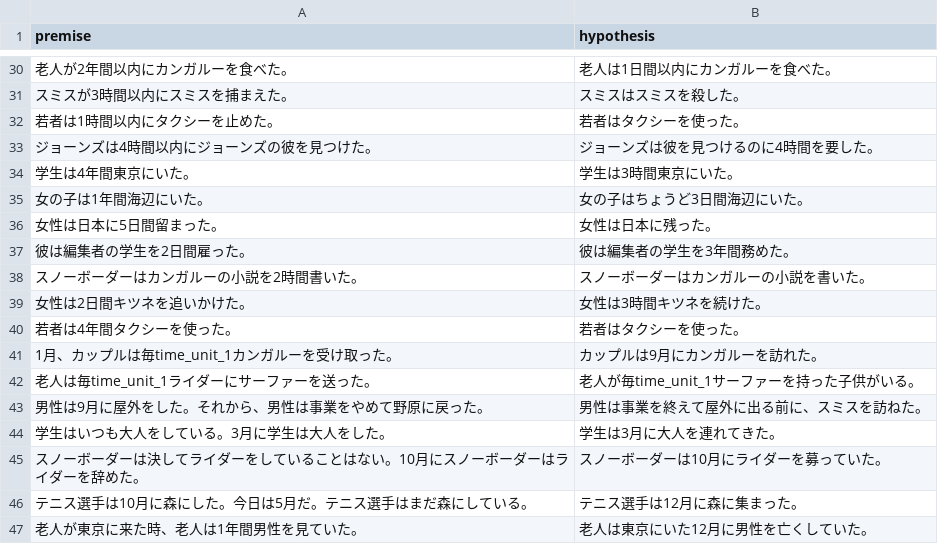
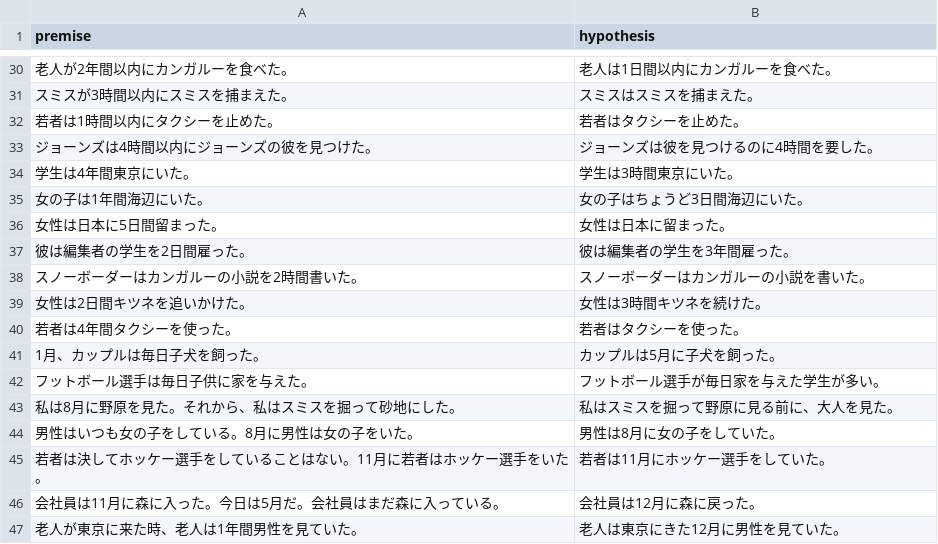
Before and after one commit to tomo-ut/temporalNLI_dataset, a TSV file: dataset.tsv, drawn as a sheet; only a part is shown, gaps mark what is left out; the diff covers the shown part only.

```diff
--- a/dataset.tsv
+++ b/dataset.tsv
@@ -30,4 +30,4 @@ premise	hypothesis
 老人が2年間以内にカンガルーを食べた。	老人は1日間以内にカンガルーを食べた。
-スミスが3時間以内にスミスを捕まえた。	スミスはスミスを殺した。
-若者は1時間以内にタクシーを止めた。	若者はタクシーを使った。
+スミスが3時間以内にスミスを捕まえた。	スミスはスミスを捕まえた。
+若者は1時間以内にタクシーを止めた。	若者はタクシーを止めた。
 ジョーンズは4時間以内にジョーンズの彼を見つけた。	ジョーンズは彼を見つけるのに4時間を要した。
@@ -35,4 +35,4 @@ premise	hypothesis
 女の子は1年間海辺にいた。	女の子はちょうど3日間海辺にいた。
-女性は日本に5日間留まった。	女性は日本に残った。
-彼は編集者の学生を2日間雇った。	彼は編集者の学生を3年間務めた。
+女性は日本に5日間留まった。	女性は日本に留まった。
+彼は編集者の学生を2日間雇った。	彼は編集者の学生を3年間雇った。
 スノーボーダーはカンガルーの小説を2時間書いた。	スノーボーダーはカンガルーの小説を書いた。
@@ -40,8 +40,8 @@ premise	hypothesis
 若者は4年間タクシーを使った。	若者はタクシーを使った。
-1月、カップルは毎time_unit_1カンガルーを受け取った。	カップルは9月にカンガルーを訪れた。
-老人は毎time_unit_1ライダーにサーファーを送った。	老人が毎time_unit_1サーファーを持った子供がいる。
-男性は9月に屋外をした。それから、男性は事業をやめて野原に戻った。	男性は事業を終えて屋外に出る前に、スミスを訪ねた。
-学生はいつも大人をしている。3月に学生は大人をした。	学生は3月に大人を連れてきた。
-スノーボーダーは決してライダーをしていることはない。10月にスノーボーダーはライダーを辞めた。	スノーボーダーは10月にライダーを募っていた。
-テニス選手は10月に森にした。今日は5月だ。テニス選手はまだ森にしている。	テニス選手は12月に森に集まった。
-老人が東京に来た時、老人は1年間男性を見ていた。	老人は東京にいた12月に男性を亡くしていた。
+1月、カップルは毎日子犬を飼った。	カップルは5月に子犬を飼った。
+フットボール選手は毎日子供に家を与えた。	フットボール選手が毎日家を与えた学生が多い。
+私は8月に野原を見た。それから、私はスミスを掘って砂地にした。	私はスミスを掘って野原に見る前に、大人を見た。
+男性はいつも女の子をしている。8月に男性は女の子をいた。	男性は8月に女の子をしていた。
+若者は決してホッケー選手をしていることはない。11月に若者はホッケー選手をいた。	若者は11月にホッケー選手をしていた。
+会社員は11月に森に入った。今日は5月だ。会社員はまだ森に入っている。	会社員は12月に森に戻った。
+老人が東京に来た時、老人は1年間男性を見ていた。	老人は東京にきた12月に男性を見ていた。
```
Also changed, not shown: 1 added row, 1 removed row and 22 edited cells elsewhere in this file, 1 other file.
